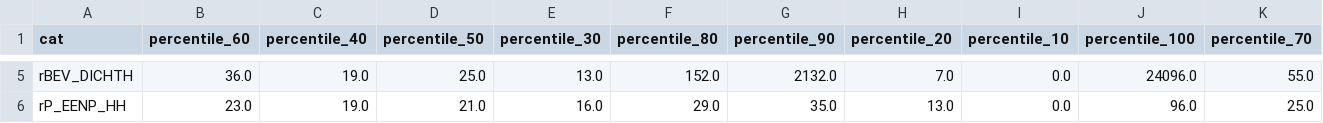
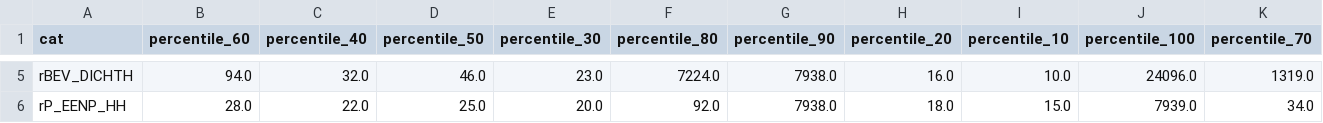
Before and after one commit to sw1989/gps, a CSV file: cellstats/rpercentiles.csv, drawn as a sheet; only a part is shown, gaps mark what is left out; the diff covers the shown part only; the diff names each change by its address in the sheet, - before the commit and + after, or states it on an @@ line.

```diff
--- a/cellstats/rpercentiles.csv
+++ b/cellstats/rpercentiles.csv
-B5 (percentile_60): 36.0
+B5 (percentile_60): 94.0
-C5 (percentile_40): 19.0
+C5 (percentile_40): 32.0
-D5 (percentile_50): 25.0
+D5 (percentile_50): 46.0
-E5 (percentile_30): 13.0
+E5 (percentile_30): 23.0
-F5 (percentile_80): 152.0
+F5 (percentile_80): 7224.0
-G5 (percentile_90): 2132.0
+G5 (percentile_90): 7938.0
-H5 (percentile_20): 7.0
+H5 (percentile_20): 16.0
-I5 (percentile_10): 0.0
+I5 (percentile_10): 10.0
-K5 (percentile_70): 55.0
+K5 (percentile_70): 1319.0
-B6 (percentile_60): 23.0
+B6 (percentile_60): 28.0
-C6 (percentile_40): 19.0
+C6 (percentile_40): 22.0
-D6 (percentile_50): 21.0
+D6 (percentile_50): 25.0
-E6 (percentile_30): 16.0
+E6 (percentile_30): 20.0
-F6 (percentile_80): 29.0
+F6 (percentile_80): 92.0
-G6 (percentile_90): 35.0
+G6 (percentile_90): 7938.0
-H6 (percentile_20): 13.0
+H6 (percentile_20): 18.0
-I6 (percentile_10): 0.0
+I6 (percentile_10): 15.0
-J6 (percentile_100): 96.0
+J6 (percentile_100): 7939.0
-K6 (percentile_70): 25.0
+K6 (percentile_70): 34.0
```
Also changed, not shown: 29 edited cells elsewhere in this file, cellstats/covOfpercentiles.csv, cellstats/dist2percentiles.csv, 13 other files.
